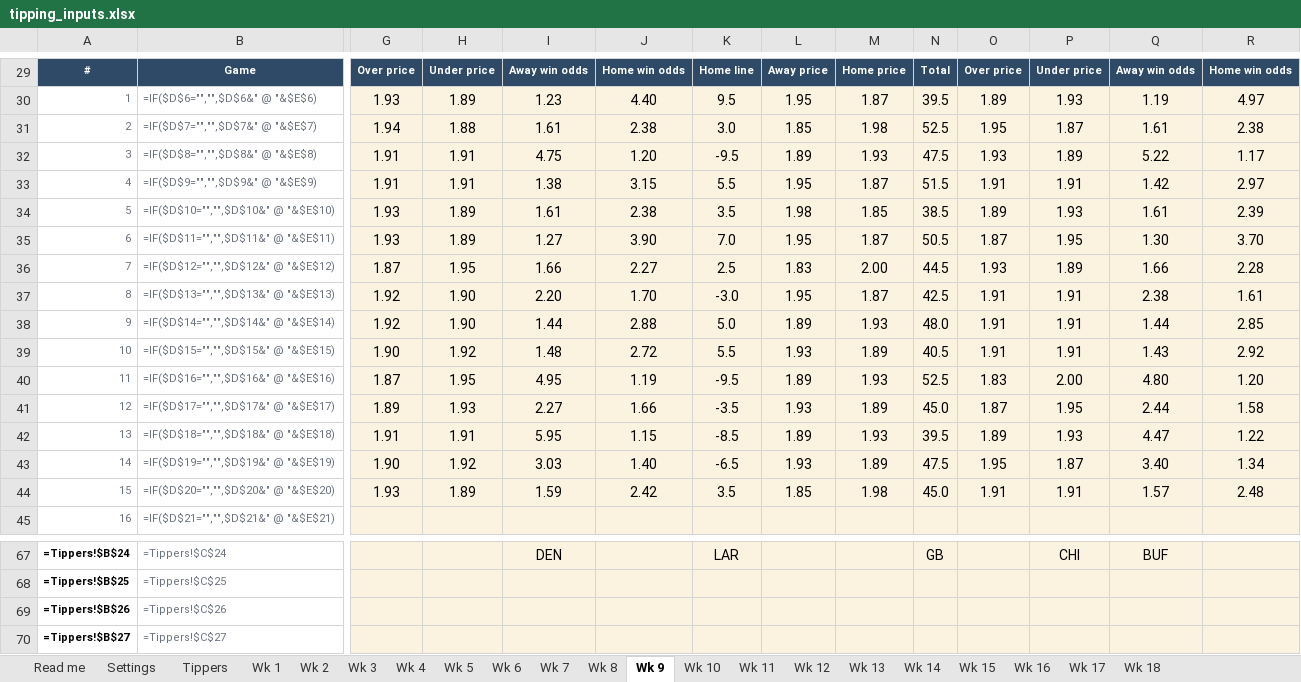
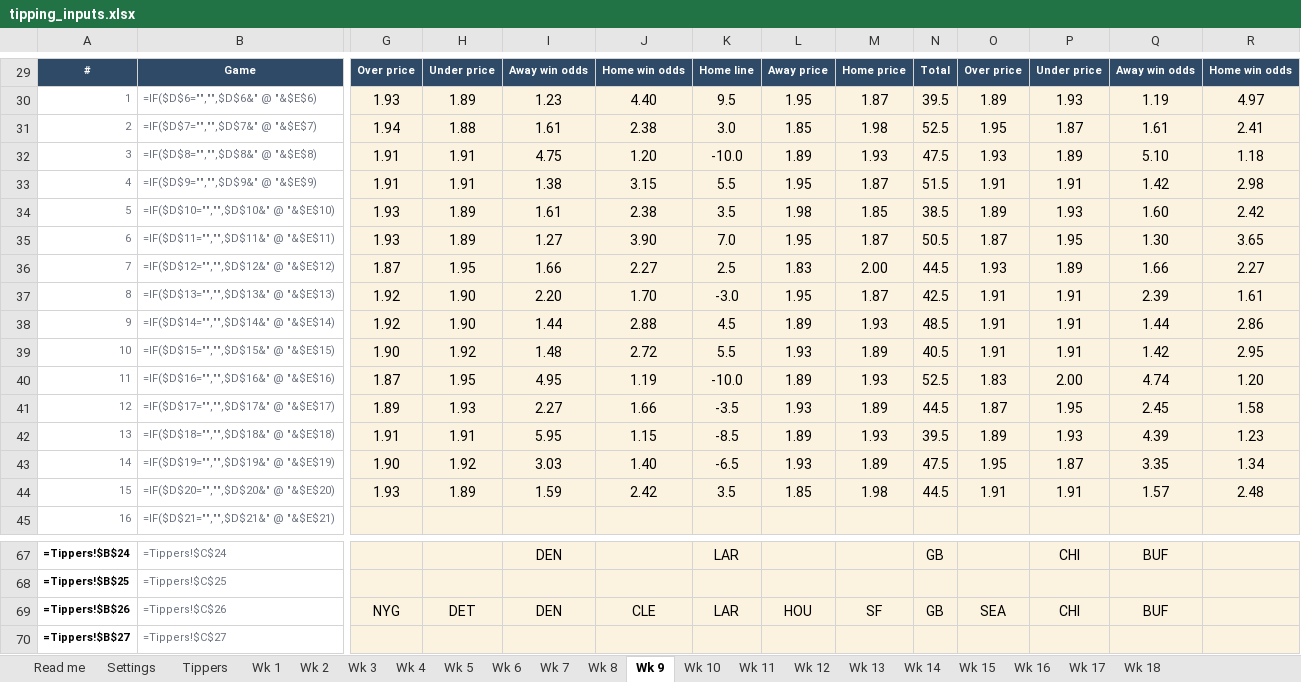
Before and after one commit to THOMASNOONAN155/tios-data, an Excel workbook: nfl-model/inputs/tipping_inputs.xlsx, sheet Wk 9, drawn as a sheet; only a part is shown, gaps mark what is left out; values as stored, in another font and other column widths than the file's, no borders; formulas without a stored value are shown as written; removed rows and columns are numbered as before the commit, all else as after; rows hold the shown columns only; the diff names each change by its address in the sheet, - before the commit and + after, or states it on an @@ line.

```diff
--- a/nfl-model/inputs/tipping_inputs.xlsx (sheet Wk 9)
+++ b/nfl-model/inputs/tipping_inputs.xlsx (sheet Wk 9)
-R31: 2.38
+R31: 2.41
-K32: -9.5
+K32: -10.0
-Q32: 5.22
+Q32: 5.10
-R32: 1.17
+R32: 1.18
-R33: 2.97
+R33: 2.98
-Q34: 1.61
+Q34: 1.60
-R34: 2.39
+R34: 2.42
-R35: 3.70
+R35: 3.65
-R36: 2.28
+R36: 2.27
-Q37: 2.38
+Q37: 2.39
-K38: 5.0
+K38: 4.5
-N38: 48.0
+N38: 48.5
-R38: 2.85
+R38: 2.86
-Q39: 1.43
+Q39: 1.42
-R39: 2.92
+R39: 2.95
-K40: -9.5
+K40: -10.0
-Q40: 4.80
+Q40: 4.74
-N41: 45.0
+N41: 44.5
-Q41: 2.44
+Q41: 2.45
-Q42: 4.47
+Q42: 4.39
-R42: 1.22
+R42: 1.23
-Q43: 3.40
+Q43: 3.35
-N44: 45.0
+N44: 44.5
-row 69: =Tippers!$B$26 | =Tippers!$C$26
+row 69: =Tippers!$B$26 | =Tippers!$C$26 | NYG | DET | DEN | CLE | LAR | HOU | SF | GB | SEA | CHI | BUF
```
Also changed, not shown: nfl-model/output/NFL_Model_2026.xlsx, 4 other files.
